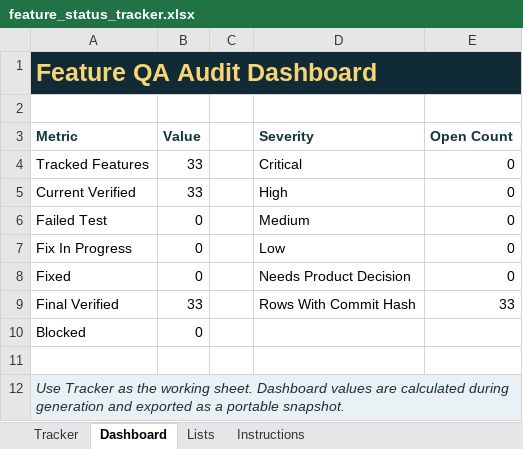
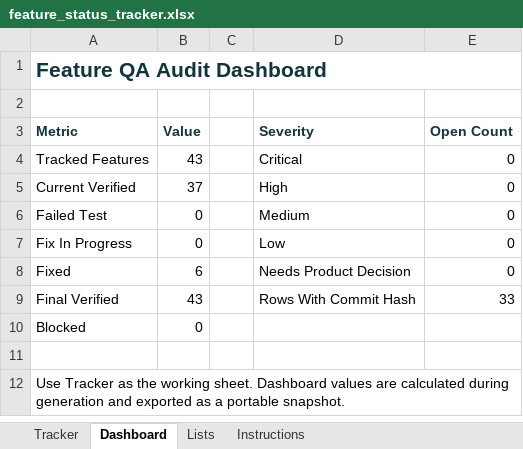
Before and after one commit to aitrailblazer/cutline, an Excel workbook: feature_status_tracker.xlsx, sheet Dashboard, drawn as a sheet; values as stored, in another font and other column widths than the file's, no borders; the diff names each change by its address in the sheet, - before the commit and + after, or states it on an @@ line.

```diff
--- a/feature_status_tracker.xlsx (sheet Dashboard)
+++ b/feature_status_tracker.xlsx (sheet Dashboard)
-A1:E1 fill: #102A36
+A1:E1 fill: none
-A1 text colour: #F7D575
+A1 text colour: #12343B, text size: smaller
-B4 (Value): 33
+B4 (Value): 43
-B5 (Value): 33
+B5 (Value): 37
-B8 (Value): 0
+B8 (Value): 6
-B9 (Value): 33
+B9 (Value): 43
-A12:E12 fill: #EAF1F4
+A12:E12 fill: none
@@ A12 italic: on → off, text colour: #17323D → black @@
```
Also changed, not shown: sheet Tracker, sheet Instructions, formulas that keep their value, 42 other files.
